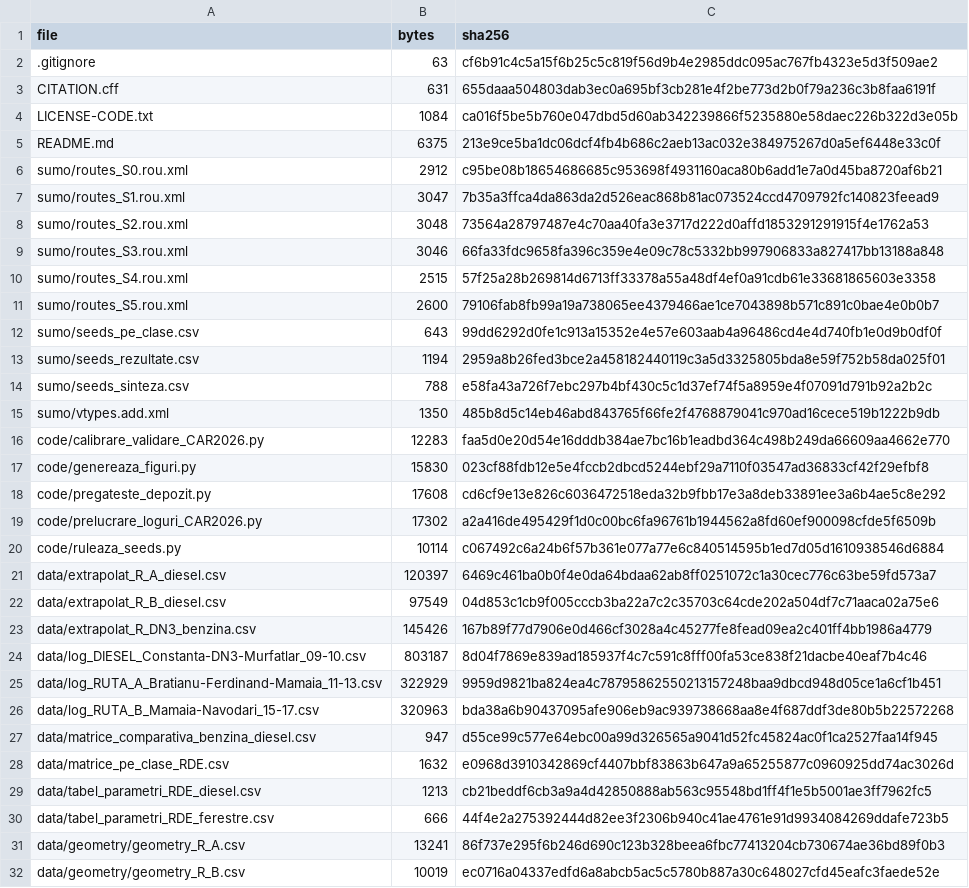
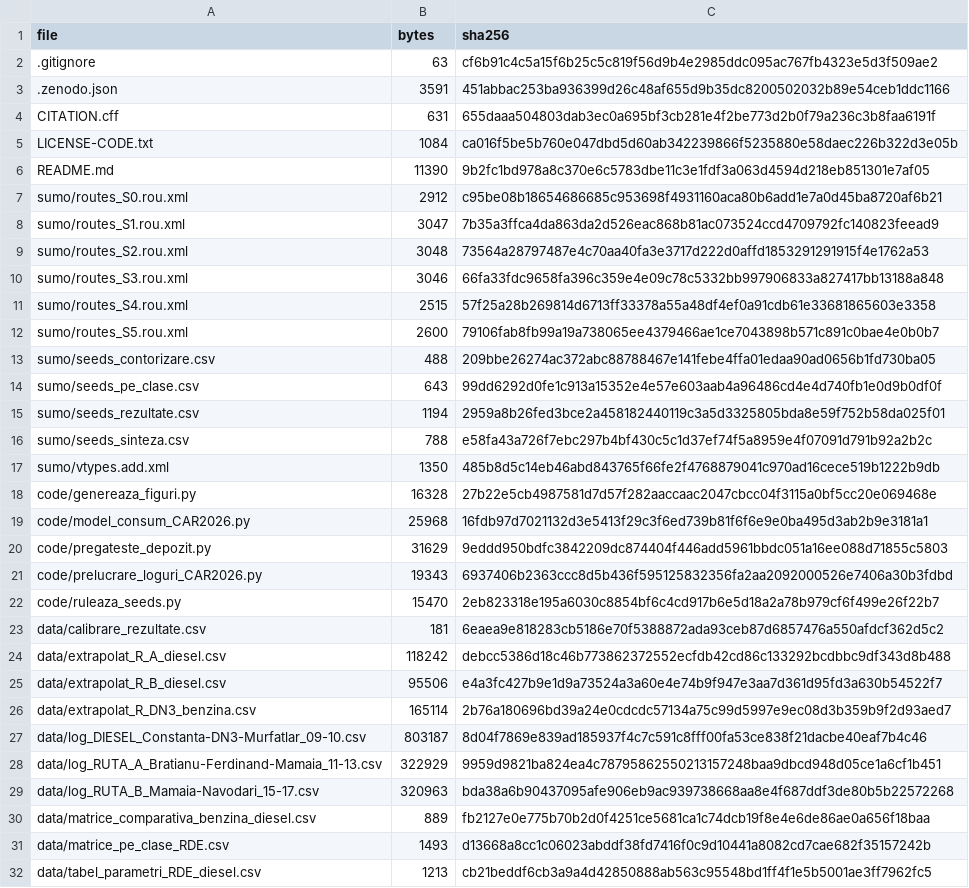
Before and after one commit to Beldugan/car2026-constanta-rde, a CSV file: MANIFEST.csv, drawn as a sheet; only a part is shown; the shorter side is filled out with more unchanged rows.

```diff
--- a/MANIFEST.csv
+++ b/MANIFEST.csv
@@ -2,5 +2,6 @@ file,bytes,sha256
 .gitignore,63,cf6b91c4c5a15f6b25c5c819f56d9b4e2985ddc095ac767fb4323e5d3f509ae2
+.zenodo.json,3591,451abbac253ba936399d26c48af655d9b35dc8200502032b89e54ceb1ddc1166
 CITATION.cff,631,655daaa504803dab3ec0a695bf3cb281e4f2be773d2b0f79a236c3b8faa6191f
 LICENSE-CODE.txt,1084,ca016f5be5b760e047dbd5d60ab342239866f5235880e58daec226b322d3e05b
-README.md,6375,213e9ce5ba1dc06dcf4fb4b686c2aeb13ac032e384975267d0a5ef6448e33c0f
+README.md,11390,9b2fc1bd978a8c370e6c5783dbe11c3e1fdf3a063d4594d218eb851301e7af05
 sumo/routes_S0.rou.xml,2912,c95be08b18654686685c953698f4931160aca80b6add1e7a0d45ba8720af6b21
@@ -11,2 +12,3 @@ sumo/routes_S4.rou.xml,2515,57f25a28b269814d6713ff33378a55a48df4ef0a91cdb61e3368
 sumo/routes_S5.rou.xml,2600,79106fab8fb99a19a738065ee4379466ae1ce7043898b571c891c0bae4e0b0b7
+sumo/seeds_contorizare.csv,488,209bbe26274ac372abc88788467e141febe4ffa01edaa90ad0656b1fd730ba05
 sumo/seeds_pe_clase.csv,643,99dd6292d0fe1c913a15352e4e57e603aab4a96486cd4e4d740fb1e0d9b0df0f
@@ -15,10 +17,11 @@ sumo/seeds_sinteza.csv,788,e58fa43a726f7ebc297b4bf430c5c1d37ef74f5a8959e4f07091d
 sumo/vtypes.add.xml,1350,485b8d5c14eb46abd843765f66fe2f4768879041c970ad16cece519b1222b9db
-code/calibrare_validare_CAR2026.py,12283,faa5d0e20d54e16dddb384ae7bc16b1eadbd364c498b249da66609aa4662e770
-code/genereaza_figuri.py,15830,023cf88fdb12e5e4fccb2dbcd5244ebf29a7110f03547ad36833cf42f29efbf8
-code/pregateste_depozit.py,17608,cd6cf9e13e826c6036472518eda32b9fbb17e3a8deb33891ee3a6b4ae5c8e292
-code/prelucrare_loguri_CAR2026.py,17302,a2a416de495429f1d0c00bc6fa96761b1944562a8fd60ef900098cfde5f6509b
-code/ruleaza_seeds.py,10114,c067492c6a24b6f57b361e077a77e6c840514595b1ed7d05d1610938546d6884
-data/extrapolat_R_A_diesel.csv,120397,6469c461ba0b0f4e0da64bdaa62ab8ff0251072c1a30cec776c63be59fd573a7
-data/extrapolat_R_B_diesel.csv,97549,04d853c1cb9f005cccb3ba22a7c2c35703c64cde202a504df7c71aaca02a75e6
-data/extrapolat_R_DN3_benzina.csv,145426,167b89f77d7906e0d466cf3028a4c45277fe8fead09ea2c401ff4bb1986a4779
+code/genereaza_figuri.py,16328,27b22e5cb4987581d7d57f282aaccaac2047cbcc04f3115a0bf5cc20e069468e
+code/model_consum_CAR2026.py,25968,16fdb97d7021132d3e5413f29c3f6ed739b81f6f6e9e0ba495d3ab2b9e3181a1
+code/pregateste_depozit.py,31629,9eddd950bdfc3842209dc874404f446add5961bbdc051a16ee088d71855c5803
+code/prelucrare_loguri_CAR2026.py,19343,6937406b2363ccc8d5b436f595125832356fa2aa2092000526e7406a30b3fdbd
+code/ruleaza_seeds.py,15470,2eb823318e195a6030c8854bf6c4cd917b6e5d18a2a78b979cf6f499e26f22b7
+data/calibrare_rezultate.csv,181,6eaea9e818283cb5186e70f5388872ada93ceb87d6857476a550afdcf362d5c2
+data/extrapolat_R_A_diesel.csv,118242,debcc5386d18c46b773862372552ecfdb42cd86c133292bcdbbc9df343d8b488
+data/extrapolat_R_B_diesel.csv,95506,e4a3fc427b9e1d9a73524a3a60e4e74b9f947e3aa7d361d95fd3a630b54522f7
+data/extrapolat_R_DN3_benzina.csv,165114,2b76a180696bd39a24e0cdcdc57134a75c99d5997e9ec08d3b359b9f2d93aed7
 data/log_DIESEL_Constanta-DN3-Murfatlar_09-10.csv,803187,8d04f7869e839ad185937f4c7c591c8fff00fa53ce838f21dacbe40eaf7b4c46
@@ -26,4 +29,4 @@ data/log_RUTA_A_Bratianu-Ferdinand-Mamaia_11-13.csv,322929,9959d9821ba824ea4c787
 data/log_RUTA_B_Mamaia-Navodari_15-17.csv,320963,bda38a6b90437095afe906eb9ac939738668aa8e4f687ddf3de80b5b22572268
-data/matrice_comparativa_benzina_diesel.csv,947,d55ce99c577e64ebc00a99d326565a9041d52fc45824ac0f1ca2527faa14f945
-data/matrice_pe_clase_RDE.csv,1632,e0968d3910342869cf4407bbf83863b647a9a65255877c0960925dd74ac3026d
+data/matrice_comparativa_benzina_diesel.csv,889,fb2127e0e775b70b2d0f4251ce5681ca1c74dcb19f8e4e6de86ae0a656f18baa
+data/matrice_pe_clase_RDE.csv,1493,d13668a8cc1c06023abddf38fd7416f0c9d10441a8082cd7cae682f35157242b
 data/tabel_parametri_RDE_diesel.csv,1213,cb21beddf6cb3a9a4d42850888ab563c95548bd1ff4f1e5b5001ae3ff7962fc5
```
Also changed, not shown: data/extrapolat_R_A_diesel.csv, data/extrapolat_R_B_diesel.csv, 12 other files.
